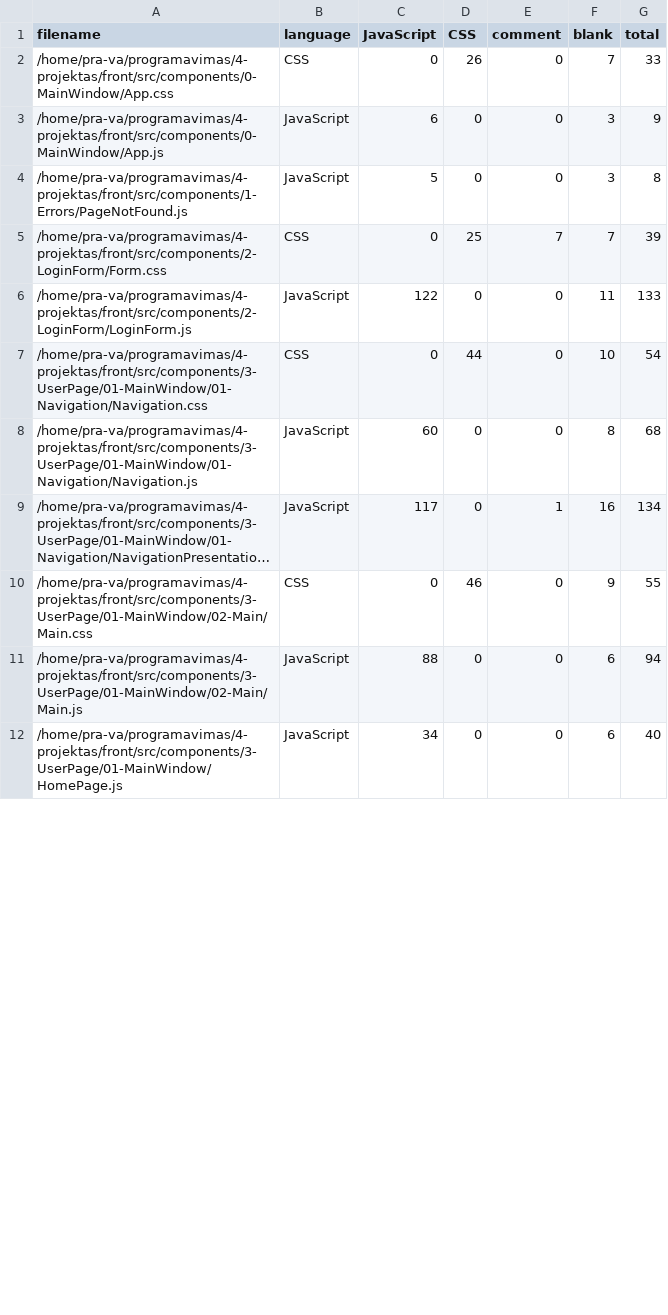
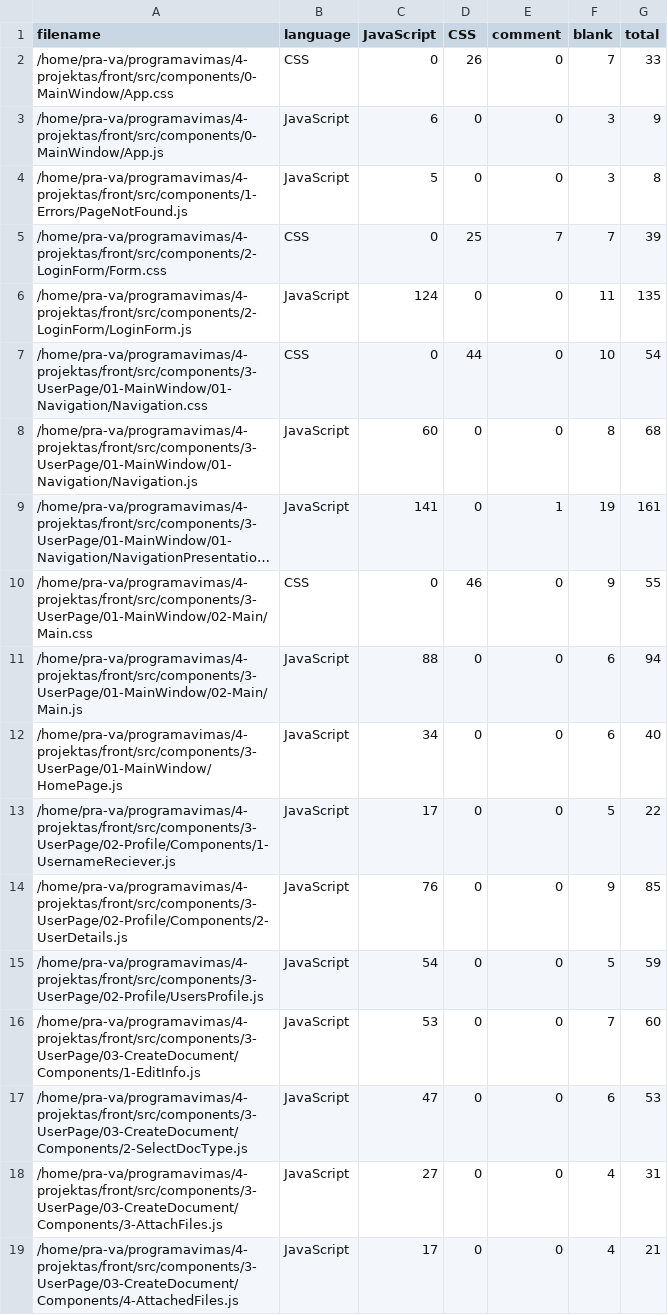
Before and after one commit to pra-va/document-management-system, a CSV file: front/.VSCodeCounter/results.csv, drawn as a sheet; only a part is shown; long unchanged cells end in …; the diff covers the shown part only; the diff names each change by its address in the sheet, - before the commit and + after, or states it on an @@ line.

```diff
--- a/front/.VSCodeCounter/results.csv
+++ b/front/.VSCodeCounter/results.csv
-C6 (JavaScript): 122
+C6 (JavaScript): 124
-G6 (total): 133
+G6 (total): 135
-C9 (JavaScript): 117
+C9 (JavaScript): 141
-F9 (blank): 16
+F9 (blank): 19
-G9 (total): 134
+G9 (total): 161
+row 13: /home/pra-va/programavimas/4-projektas/front/src/components/3-UserPage/02-Profile/Components/1-UsernameReciever.js | JavaScript | 17 | 0 | 0 | 5 | 22
+row 14: /home/pra-va/programavimas/4-projektas/front/src/components/3-UserPage/02-Profile/Components/2-UserDetails.js | JavaScript | 76 | 0 | 0 | 9 | 85
+row 15: /home/pra-va/programavimas/4-projektas/front/src/components/3-UserPage/02-Profile/UsersProfile.js | JavaScript | 54 | 0 | 0 | 5 | 59
+row 16: /home/pra-va/programavimas/4-projektas/front/src/components/3-UserPage/03-CreateDocument/Components/1-EditInfo.js | JavaScript | 53 | 0 | 0 | 7 | 60
+row 17: /home/pra-va/programavimas/4-projektas/front/src/components/3-UserPage/03-CreateDocument/Components/2-SelectDocType.js | JavaScript | 47 | 0 | 0 | 6 | 53
+row 18: /home/pra-va/programavimas/4-projektas/front/src/components/3-UserPage/03-CreateDocument/Components/3-AttachFiles.js | JavaScript | 27 | 0 | 0 | 4 | 31
+row 19: /home/pra-va/programavimas/4-projektas/front/src/components/3-UserPage/03-CreateDocument/Components/4-AttachedFiles.js | JavaScript | 17 | 0 | 0 | 4 | 21
```
Also changed, not shown: 7 added rows, 2 removed rows and 63 edited cells elsewhere in this file, 9 other files.
